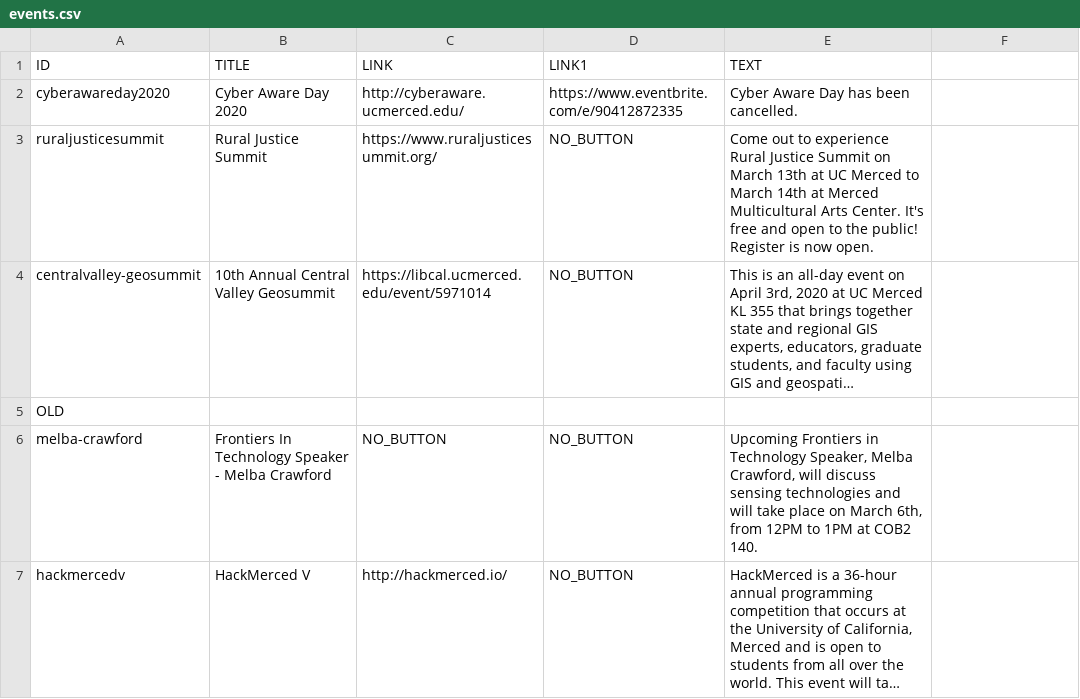
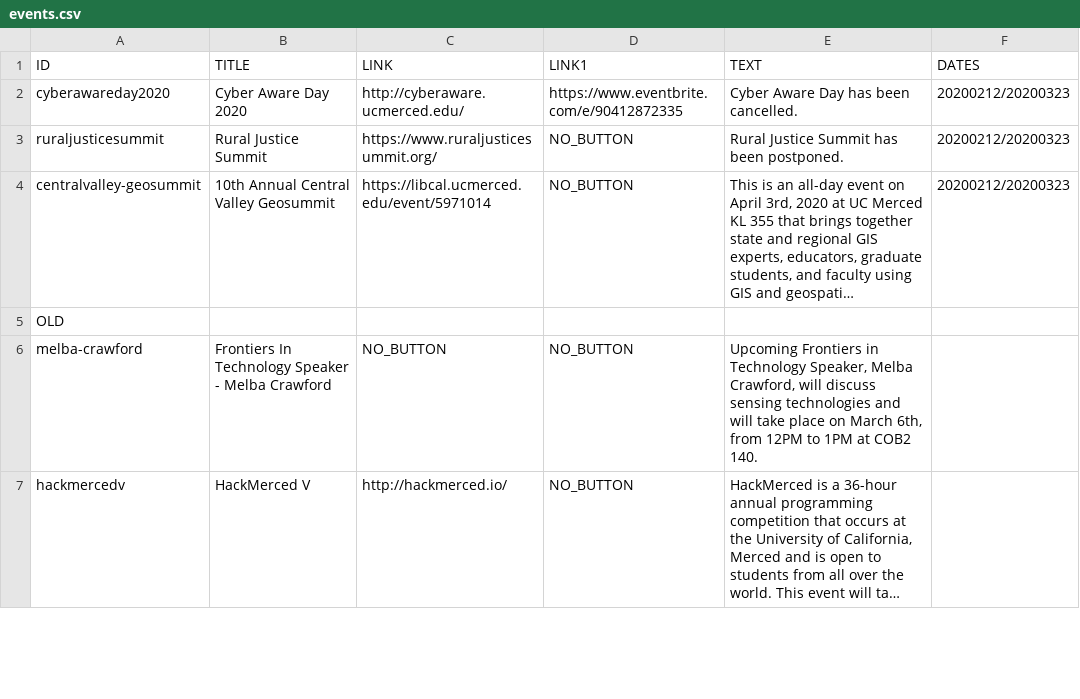
Before and after one commit to citris-ucmerced/citris, a CSV file: events.csv, drawn as a sheet; only a part is shown; long unchanged cells end in …; the diff names each change by its address in the sheet, - before the commit and + after, or states it on an @@ line.

Commit message:
updated rural summit postponed

```diff
--- a/events.csv
+++ b/events.csv
-F1: (empty)
+F1: DATES
-F2:F4 (DATES): (empty)
+F2:F4 (DATES): 20200212/20200323
-E3 (TEXT): Come out to experience Rural Justice Summit on March 13th at UC Merced to March 14th at Merced Multicultural Arts Center. It's free and open to the public! Register is now open.
+E3 (TEXT): Rural Justice Summit has been postponed.
```
